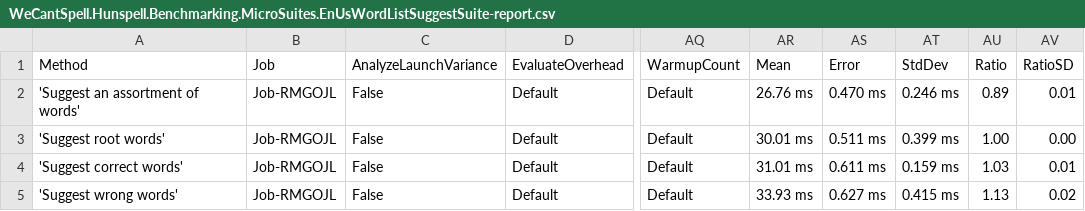
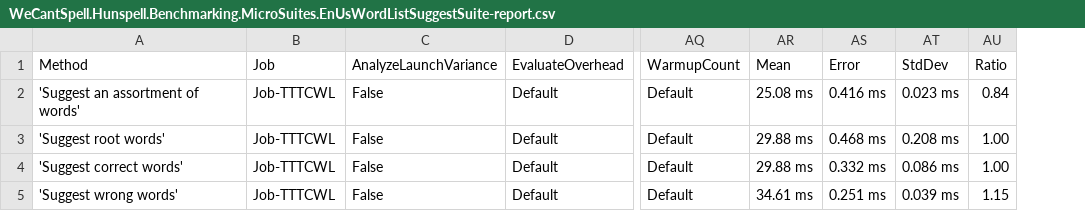
Before and after one commit to aarondandy/WeCantSpell.Hunspell, a CSV file: WeCantSpell.Hunspell.Benchmarking.MicroSuites/BenchmarkDotNet.Artifacts/results/WeCantSpell.Hunspell.Benchmarking.MicroSuites.EnUsWordListSuggestSuite-report.csv, drawn as a sheet; only a part is shown, gaps mark what is left out; the diff names each change by its address in the sheet, - before the commit and + after, or states it on an @@ line.

Commit message:
Reduces array builder allocations

```diff
--- a/WeCantSpell.Hunspell.Benchmarking.MicroSuites/BenchmarkDotNet.Artifacts/results/WeCantSpell.Hunspell.Benchmarking.MicroSuites.EnUsWordListSuggestSuite-report.csv
+++ b/WeCantSpell.Hunspell.Benchmarking.MicroSuites/BenchmarkDotNet.Artifacts/results/WeCantSpell.Hunspell.Benchmarking.MicroSuites.EnUsWordListSuggestSuite-report.csv
-column AV (RatioSD), rows 2-5: 0.01 | 0.00 | 0.01 | 0.02
-B2:B5 (Job): Job-RMGOJL
+B2:B5 (Job): Job-TTTCWL
-AR2 (Mean): 26.76 ms
+AR2 (Mean): 25.08 ms
-AS2 (Error): 0.470 ms
+AS2 (Error): 0.416 ms
-AT2 (StdDev): 0.246 ms
+AT2 (StdDev): 0.023 ms
-AU2 (Ratio): 0.89
+AU2 (Ratio): 0.84
-AR3 (Mean): 30.01 ms
+AR3 (Mean): 29.88 ms
-AS3 (Error): 0.511 ms
+AS3 (Error): 0.468 ms
-AT3 (StdDev): 0.399 ms
+AT3 (StdDev): 0.208 ms
-AR4 (Mean): 31.01 ms
+AR4 (Mean): 29.88 ms
-AS4 (Error): 0.611 ms
+AS4 (Error): 0.332 ms
-AT4 (StdDev): 0.159 ms
+AT4 (StdDev): 0.086 ms
-AU4 (Ratio): 1.03
+AU4 (Ratio): 1.00
-AR5 (Mean): 33.93 ms
+AR5 (Mean): 34.61 ms
-AS5 (Error): 0.627 ms
+AS5 (Error): 0.251 ms
-AT5 (StdDev): 0.415 ms
+AT5 (StdDev): 0.039 ms
-AU5 (Ratio): 1.13
+AU5 (Ratio): 1.15
```
Also changed, not shown: WeCantSpell.Hunspell.Benchmarking.MicroSuites/BenchmarkDotNet.Artifacts/results/WeCantSpell.Hunspell.Benchmarking.MicroSuites.EnUsWordListCheckSuite-report.csv, 16 other files.
